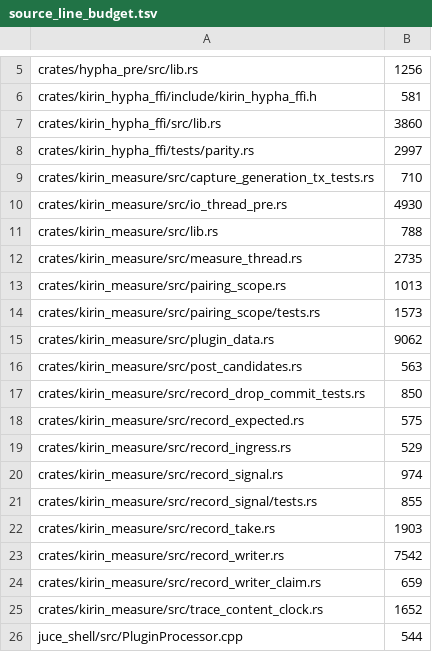
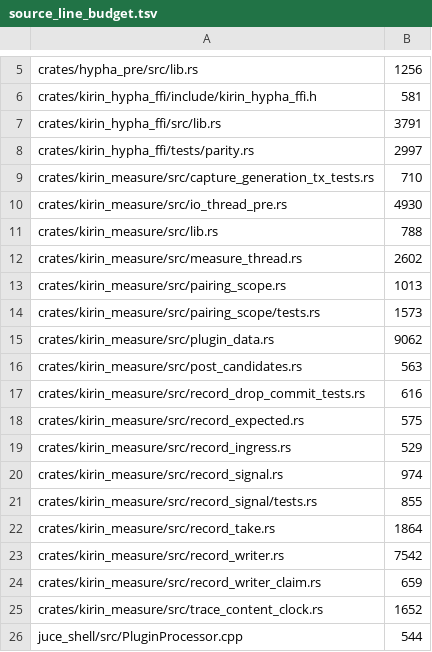
Before and after one commit to heyalohaloha/kirin_hypha, a TSV file: scripts/source_line_budget.tsv, drawn as a sheet; only a part is shown, gaps mark what is left out.

```diff
--- a/scripts/source_line_budget.tsv
+++ b/scripts/source_line_budget.tsv
@@ -6,3 +6,3 @@ crates/hypha_pre/src/lib.rs	1256
 crates/kirin_hypha_ffi/include/kirin_hypha_ffi.h	581
-crates/kirin_hypha_ffi/src/lib.rs	3860
+crates/kirin_hypha_ffi/src/lib.rs	3791
 crates/kirin_hypha_ffi/tests/parity.rs	2997
@@ -11,3 +11,3 @@ crates/kirin_measure/src/io_thread_pre.rs	4930
 crates/kirin_measure/src/lib.rs	788
-crates/kirin_measure/src/measure_thread.rs	2735
+crates/kirin_measure/src/measure_thread.rs	2602
 crates/kirin_measure/src/pairing_scope.rs	1013
@@ -16,3 +16,3 @@ crates/kirin_measure/src/plugin_data.rs	9062
 crates/kirin_measure/src/post_candidates.rs	563
-crates/kirin_measure/src/record_drop_commit_tests.rs	850
+crates/kirin_measure/src/record_drop_commit_tests.rs	616
 crates/kirin_measure/src/record_expected.rs	575
@@ -21,3 +21,3 @@ crates/kirin_measure/src/record_signal.rs	974
 crates/kirin_measure/src/record_signal/tests.rs	855
-crates/kirin_measure/src/record_take.rs	1903
+crates/kirin_measure/src/record_take.rs	1864
 crates/kirin_measure/src/record_writer.rs	7542
```
Also changed, not shown: 29 other files.
